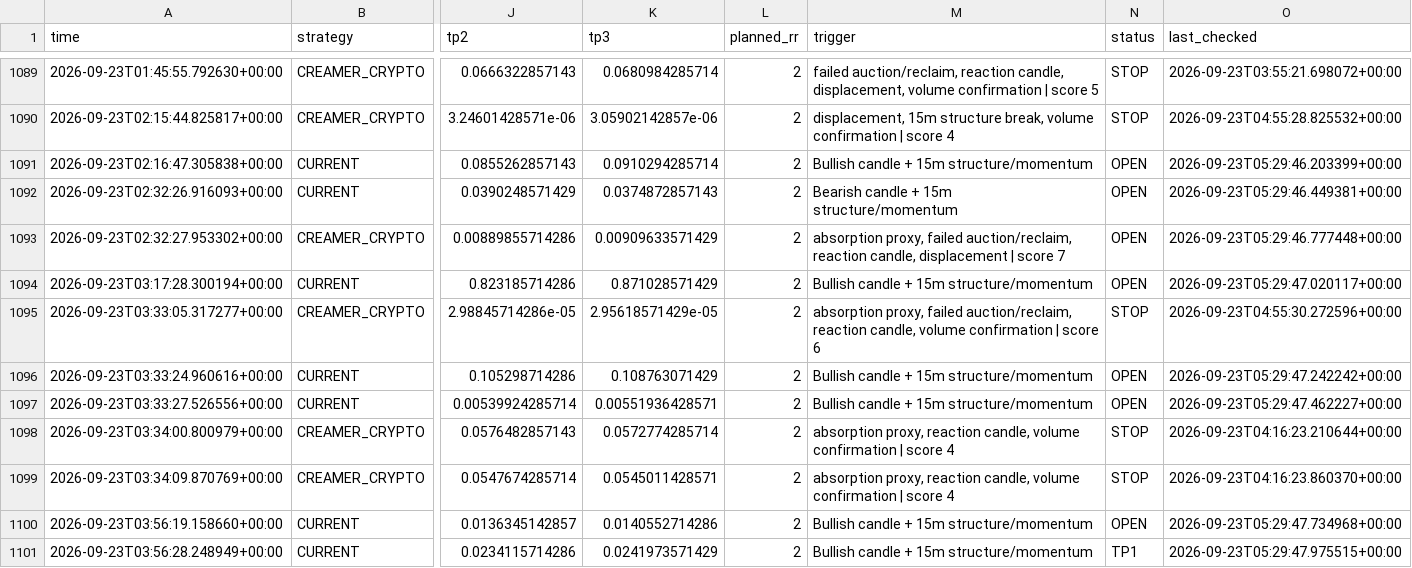
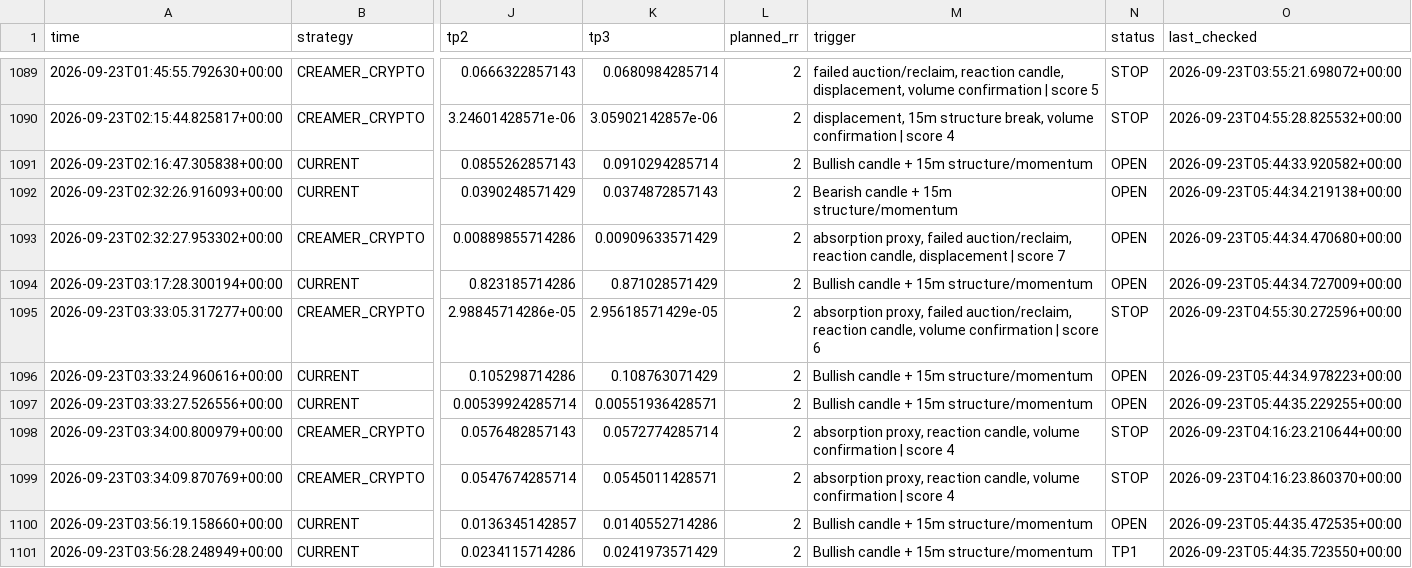
Before and after one commit to kdb9vj98fh-cmd/Crypto-scanner, a CSV file: signals.csv, drawn as a sheet; only a part is shown, gaps mark what is left out; the diff covers the shown part only; the diff names each change by its address in the sheet, - before the commit and + after, or states it on an @@ line.

```diff
--- a/signals.csv
+++ b/signals.csv
-O1091 (last_checked): 2026-09-23T05:29:46.203399+00:00
+O1091 (last_checked): 2026-09-23T05:44:33.920582+00:00
-O1092 (last_checked): 2026-09-23T05:29:46.449381+00:00
+O1092 (last_checked): 2026-09-23T05:44:34.219138+00:00
-O1093 (last_checked): 2026-09-23T05:29:46.777448+00:00
+O1093 (last_checked): 2026-09-23T05:44:34.470680+00:00
-O1094 (last_checked): 2026-09-23T05:29:47.020117+00:00
+O1094 (last_checked): 2026-09-23T05:44:34.727009+00:00
-O1096 (last_checked): 2026-09-23T05:29:47.242242+00:00
+O1096 (last_checked): 2026-09-23T05:44:34.978223+00:00
-O1097 (last_checked): 2026-09-23T05:29:47.462227+00:00
+O1097 (last_checked): 2026-09-23T05:44:35.229255+00:00
-O1100 (last_checked): 2026-09-23T05:29:47.734968+00:00
+O1100 (last_checked): 2026-09-23T05:44:35.472535+00:00
-O1101 (last_checked): 2026-09-23T05:29:47.975515+00:00
+O1101 (last_checked): 2026-09-23T05:44:35.723550+00:00
```
Also changed, not shown: 128 edited cells elsewhere in this file.
